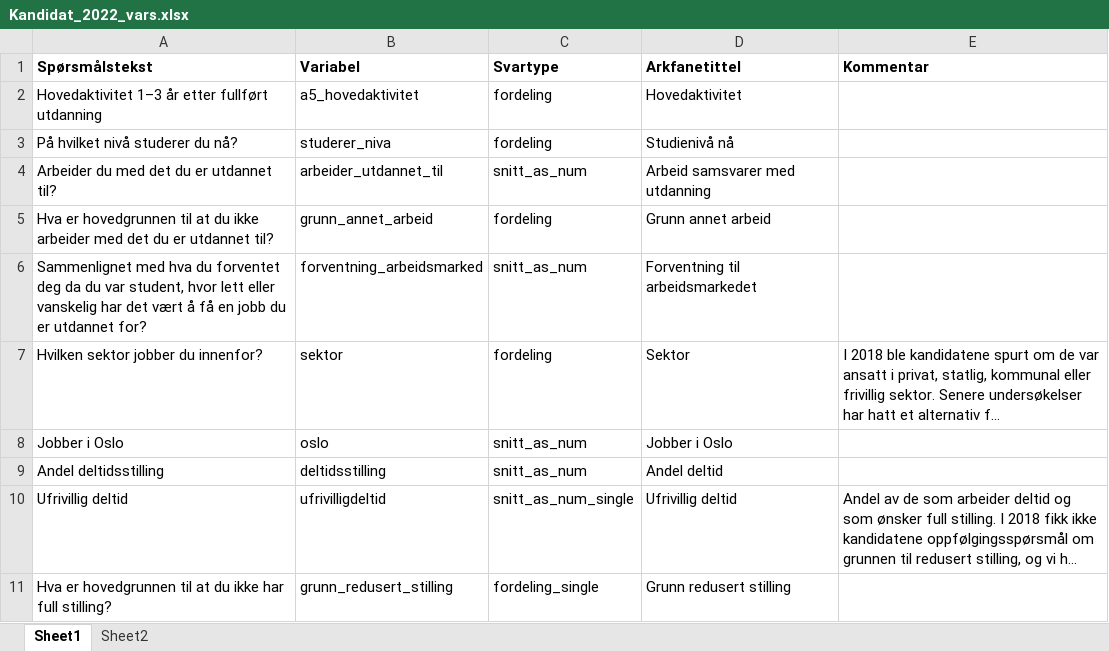
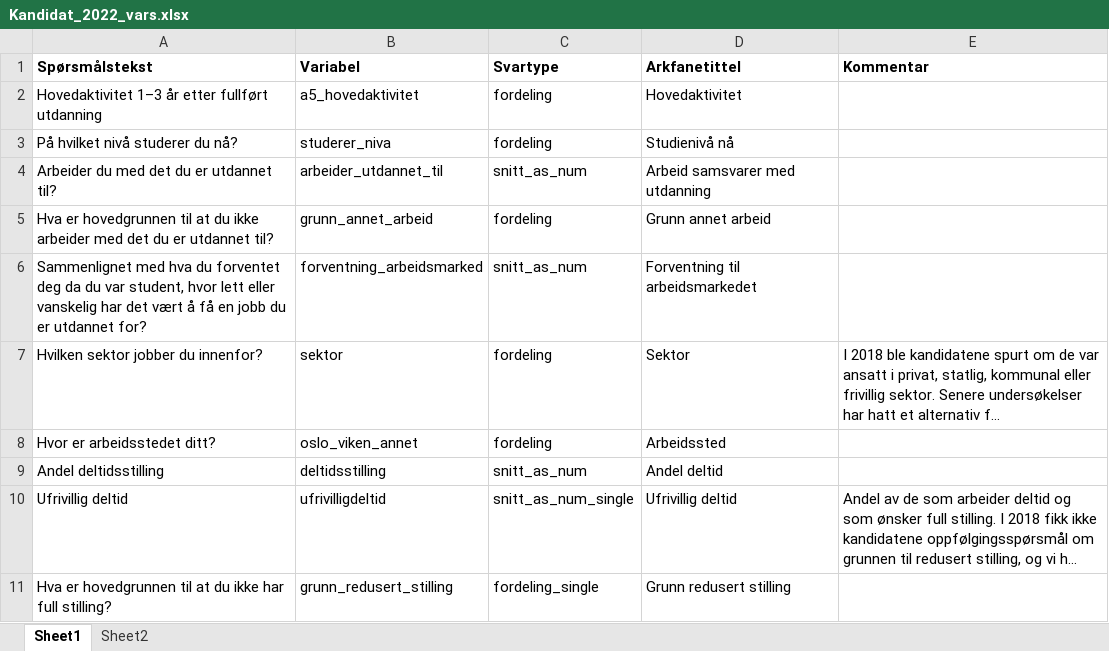
Before and after one commit to utenH/Studentsvar, an Excel workbook: malfiler/Kandidat_2022_vars.xlsx, sheet Sheet1, drawn as a sheet; only a part is shown; long unchanged cells end in …; values as stored, in another font and other column widths than the file's, no borders; table styles not drawn; removed rows and columns are numbered as before the commit, all else as after; the diff names each change by its address in the sheet, - before the commit and + after, or states it on an @@ line.

Commit message:
- Justerte fakultetsnamn - Avgrensa to variablar (fornoyd_oppgaver, forberedt_oppgaver) til å berre gjelde dei med relevant arbeid - La til faktorvariabel for arbeider i Oslo, Viken eller anna - Sortert utskrift i baklengs rekkefølgje for å vise rett veg i diagram - Oppdaterte malfiler

```diff
--- a/malfiler/Kandidat_2022_vars.xlsx (sheet Sheet1)
+++ b/malfiler/Kandidat_2022_vars.xlsx (sheet Sheet1)
-row 8: Jobber i Oslo | oslo | snitt_as_num | Jobber i Oslo
+row 8: Hvor er arbeidsstedet ditt? | oslo_viken_annet | fordeling | Arbeidssted
```
Also changed, not shown: malfiler/Kandidat_2022_vars_single.xlsx, 2 other files.
